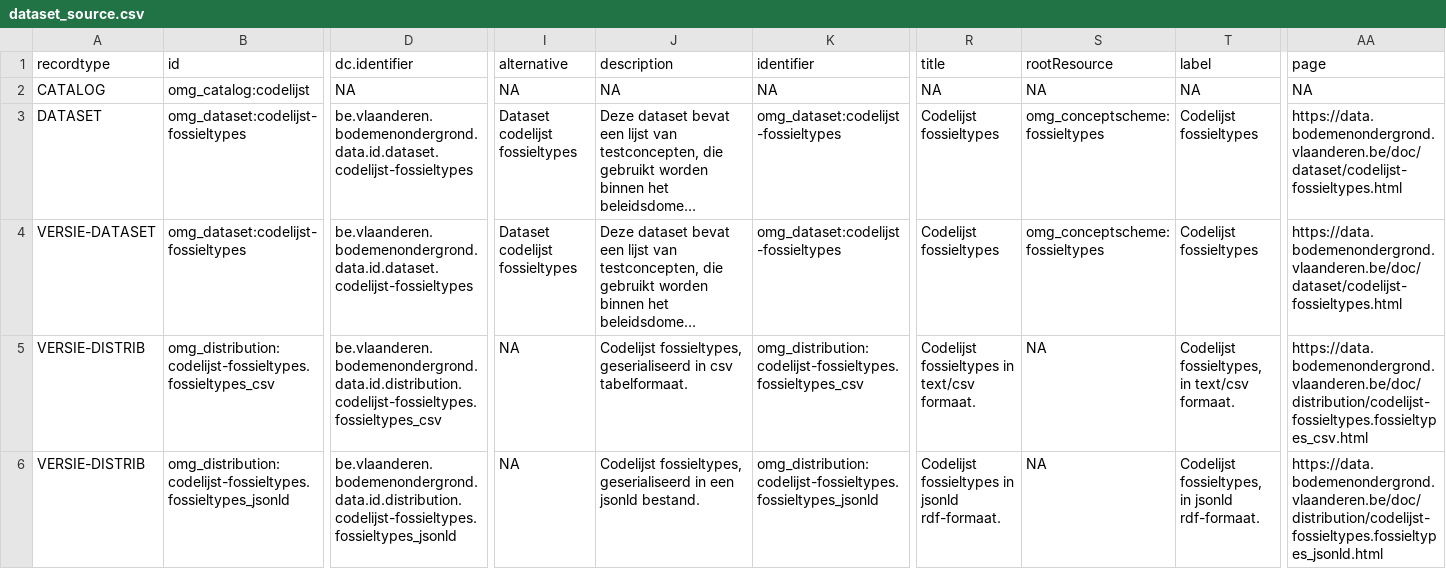
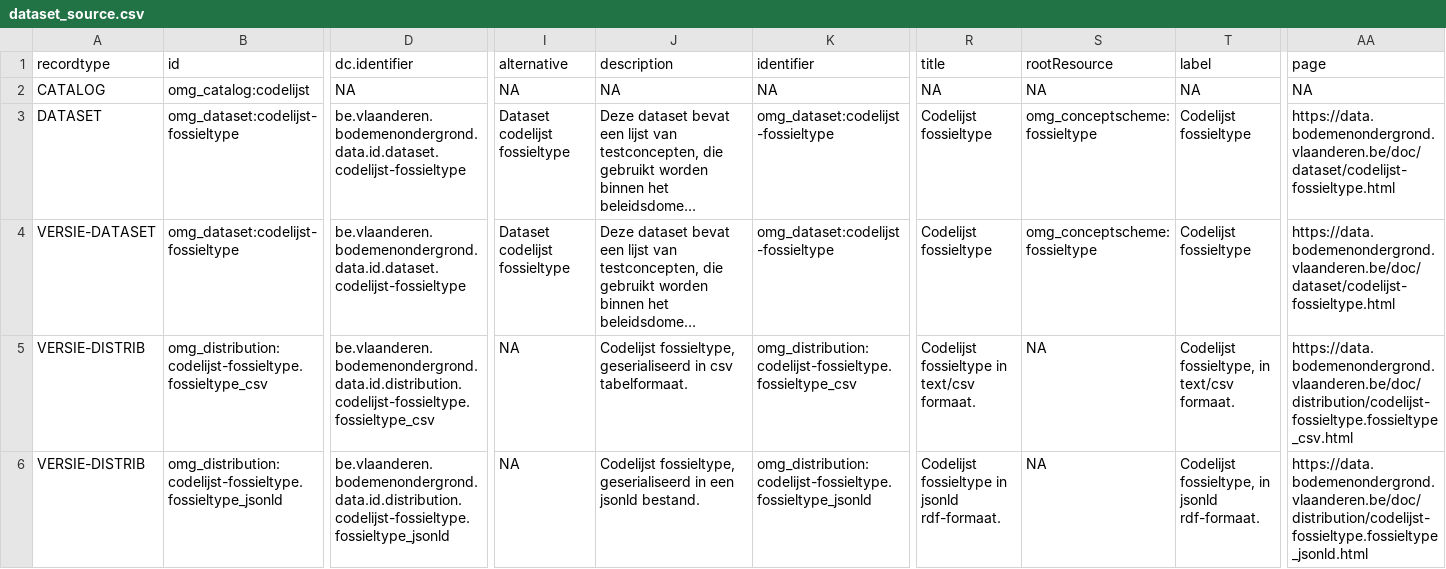
Before and after one commit to bodemenondergrond/codelijst-fossieltype, a CSV file: src/main/resources/source/dataset_source.csv, drawn as a sheet; only a part is shown, gaps mark what is left out; long unchanged cells end in …; the diff covers the shown part only; the diff names each change by its address in the sheet, - before the commit and + after, or states it on an @@ line.

```diff
--- a/src/main/resources/source/dataset_source.csv
+++ b/src/main/resources/source/dataset_source.csv
-B3:B4 (id): omg_dataset:codelijst-fossieltypes
+B3:B4 (id): omg_dataset:codelijst-fossieltype
-D3:D4 (dc.identifier): be.vlaanderen.bodemenondergrond.data.id.dataset.codelijst-fossieltypes
+D3:D4 (dc.identifier): be.vlaanderen.bodemenondergrond.data.id.dataset.codelijst-fossieltype
-I3:I4 (alternative): Dataset codelijst fossieltypes
+I3:I4 (alternative): Dataset codelijst fossieltype
-K3:K4 (identifier): omg_dataset:codelijst-fossieltypes
+K3:K4 (identifier): omg_dataset:codelijst-fossieltype
-R3:R4 (title): Codelijst fossieltypes
+R3:R4 (title): Codelijst fossieltype
-S3:S4 (rootResource): omg_conceptscheme:fossieltypes
+S3:S4 (rootResource): omg_conceptscheme:fossieltype
-T3:T4 (label): Codelijst fossieltypes
+T3:T4 (label): Codelijst fossieltype
-AA3:AA4 (page): https://data.bodemenondergrond.vlaanderen.be/doc/dataset/codelijst-fossieltypes.html
+AA3:AA4 (page): https://data.bodemenondergrond.vlaanderen.be/doc/dataset/codelijst-fossieltype.html
-B5 (id): omg_distribution:codelijst-fossieltypes.fossieltypes_csv
+B5 (id): omg_distribution:codelijst-fossieltype.fossieltype_csv
-D5 (dc.identifier): be.vlaanderen.bodemenondergrond.data.id.distribution.codelijst-fossieltypes.fossieltypes_csv
+D5 (dc.identifier): be.vlaanderen.bodemenondergrond.data.id.distribution.codelijst-fossieltype.fossieltype_csv
-J5 (description): Codelijst fossieltypes, geserialiseerd in…
+J5 (description): Codelijst fossieltype, geserialiseerd in…
-K5 (identifier): omg_distribution:codelijst-fossieltypes.fossieltypes_csv
+K5 (identifier): omg_distribution:codelijst-fossieltype.fossieltype_csv
-R5 (title): Codelijst fossieltypes in text/csv formaat.
+R5 (title): Codelijst fossieltype in text/csv formaat.
-T5 (label): Codelijst fossieltypes, in text/csv formaat.
+T5 (label): Codelijst fossieltype, in text/csv formaat.
-AA5 (page): https://data.bodemenondergrond.vlaanderen.be/doc/distribution/codelijst-fossieltypes.fossieltypes_csv.html
+AA5 (page): https://data.bodemenondergrond.vlaanderen.be/doc/distribution/codelijst-fossieltype.fossieltype_csv.html
-B6 (id): omg_distribution:codelijst-fossieltypes.fossieltypes_jsonld
+B6 (id): omg_distribution:codelijst-fossieltype.fossieltype_jsonld
-D6 (dc.identifier): be.vlaanderen.bodemenondergrond.data.id.distribution.codelijst-fossieltypes.fossieltypes_jsonld
+D6 (dc.identifier): be.vlaanderen.bodemenondergrond.data.id.distribution.codelijst-fossieltype.fossieltype_jsonld
-J6 (description): Codelijst fossieltypes, geserialiseerd in…
+J6 (description): Codelijst fossieltype, geserialiseerd in…
-K6 (identifier): omg_distribution:codelijst-fossieltypes.fossieltypes_jsonld
+K6 (identifier): omg_distribution:codelijst-fossieltype.fossieltype_jsonld
-R6 (title): Codelijst fossieltypes in jsonld rdf-formaat.
+R6 (title): Codelijst fossieltype in jsonld rdf-formaat.
-T6 (label): Codelijst fossieltypes, in jsonld…
+T6 (label): Codelijst fossieltype, in jsonld…
-AA6 (page): https://data.bodemenondergrond.vlaanderen.be/doc/distribution/codelijst-fossieltypes.fossieltypes_jsonld.html
+AA6 (page): https://data.bodemenondergrond.vlaanderen.be/doc/distribution/codelijst-fossieltype.fossieltype_jsonld.html
```
Also changed, not shown: 40 edited cells elsewhere in this file, src/main/resources/source/codelijst_source.csv, 31 other files.
